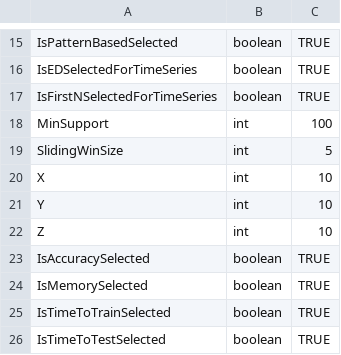
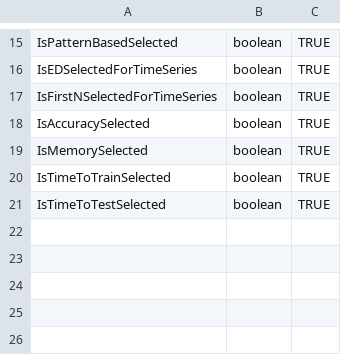
Before and after one commit to Wmaxlees/MVSClassification, a CSV file: mvsui/config/global.csv, drawn as a sheet; only a part is shown, gaps mark what is left out.

```diff
--- a/mvsui/config/global.csv
+++ b/mvsui/config/global.csv
@@ -17,7 +17,2 @@ IsEDSelectedForTimeSeries,boolean,TRUE
 IsFirstNSelectedForTimeSeries,boolean,TRUE
-MinSupport,int,100
-SlidingWinSize,int,5
-X,int,10
-Y,int,10
-Z,int,10
 IsAccuracySelected,boolean,TRUE
```
Also changed, not shown: 4 other files.
